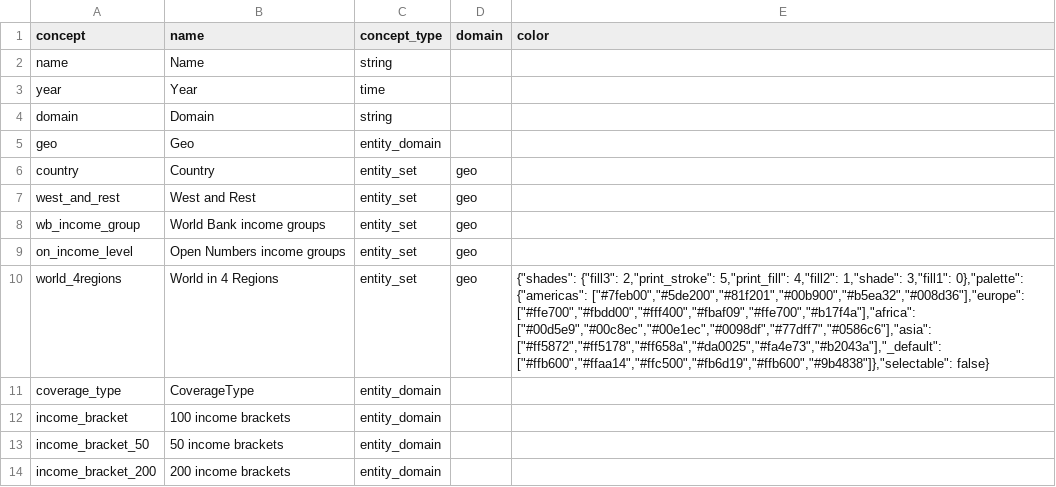
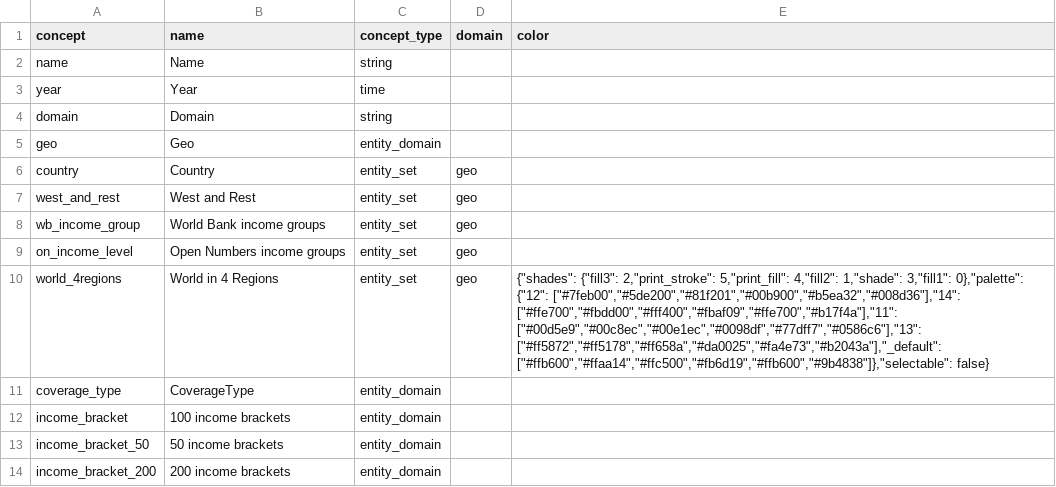
Before and after one commit to open-numbers/ddf--worldbank--povcalnet, a CSV file: ddf--concepts.csv, drawn as a sheet; only a part is shown; the diff names each change by its address in the sheet, - before the commit and + after, or states it on an @@ line.

Commit message:
fix color for world_4regions

```diff
--- a/ddf--concepts.csv
+++ b/ddf--concepts.csv
-E10 (color): …3,"fill1": 0},"palette": {"americas": ["#7feb00","#5de200","#81f201","#00b900","#b5ea32","#008d36"],"europe": ["#ffe700","#fbdd00","#fff400","#fbaf09","#ffe700","#b17f4a"],"africa": ["#00d5e9","#00c8ec","#00e1ec","#0098df","#77dff7","#0586c6"],"asia": ["#ff5872","#ff5178","#ff658a","#da0025","#fa4e73","#b2043a"],"_default": ["#ffb600","#ffaa14","#ffc500","#fb6d19","#ffb600","#9b4838"]},"selectable":…
+E10 (color): …3,"fill1": 0},"palette": {"12": ["#7feb00","#5de200","#81f201","#00b900","#b5ea32","#008d36"],"14": ["#ffe700","#fbdd00","#fff400","#fbaf09","#ffe700","#b17f4a"],"11": ["#00d5e9","#00c8ec","#00e1ec","#0098df","#77dff7","#0586c6"],"13": ["#ff5872","#ff5178","#ff658a","#da0025","#fa4e73","#b2043a"],"_default": ["#ffb600","#ffaa14","#ffc500","#fb6d19","#ffb600","#9b4838"]},"selectable":…
```
